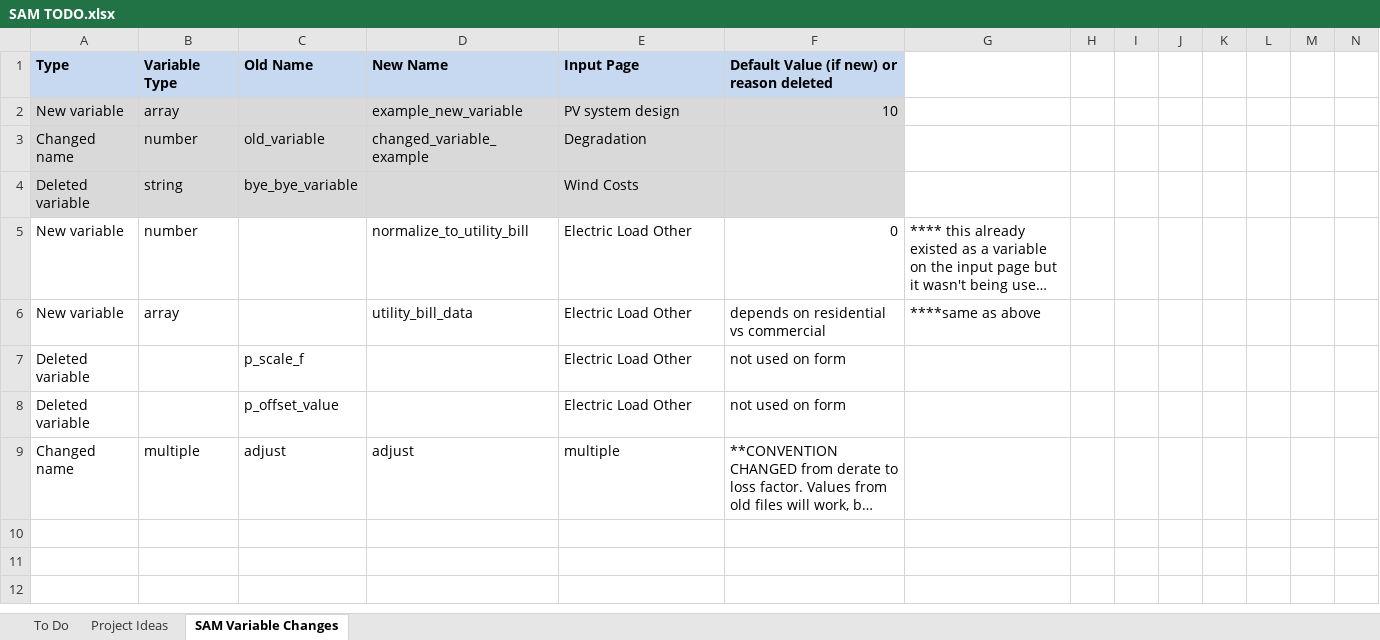
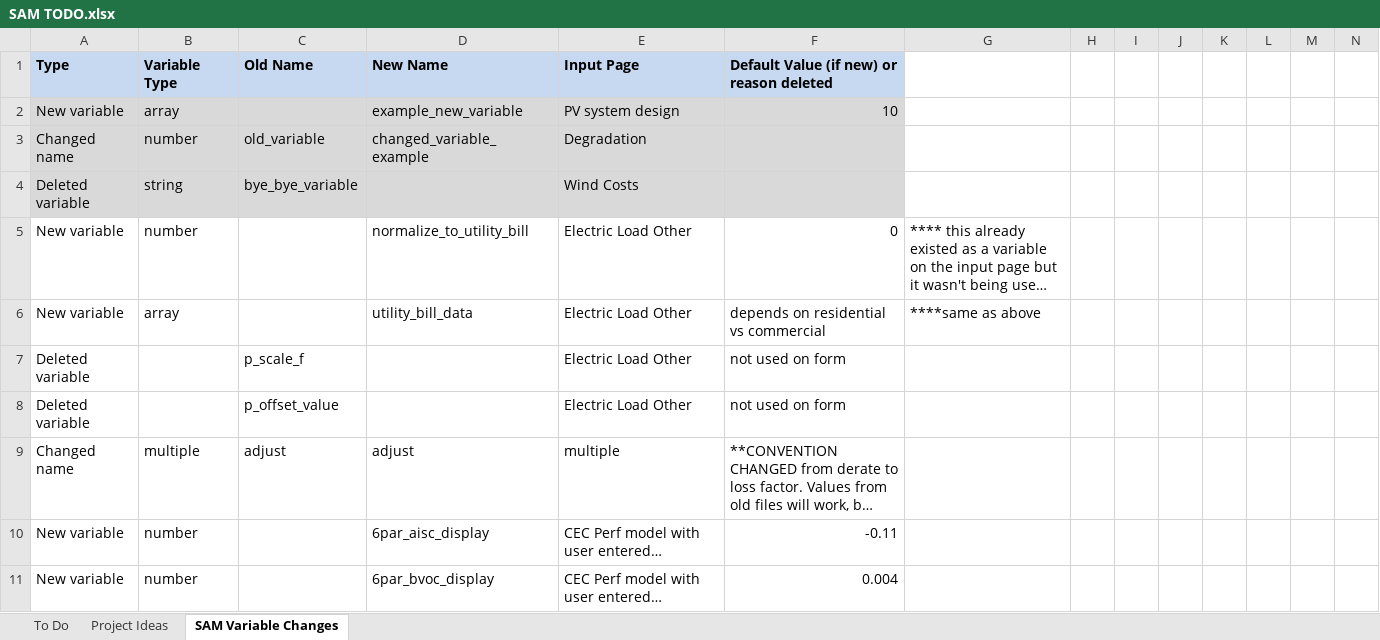
Before and after one commit to NREL/SAM, an Excel workbook: SAM TODO.xlsx, sheet SAM Variable Changes, drawn as a sheet; only a part is shown; long unchanged cells end in …; values as stored, in another font and other column widths than the file's, no borders; charts and pictures not drawn; rows hold the shown columns only; the diff names each change by its address in the sheet, - before the commit and + after, or states it on an @@ line.

Commit message:
#bugfix CEC Performance Model with User Entered Specifications did not convert %/C units on bvoc or aisc. Fixed, new display variable added, and defaults updated accordingly.

```diff
--- a/SAM TODO.xlsx (sheet SAM Variable Changes)
+++ b/SAM TODO.xlsx (sheet SAM Variable Changes)
+row 10: New variable | number |  | 6par_aisc_display | CEC Perf model with user entered… | -0.11
+row 11: New variable | number |  | 6par_bvoc_display | CEC Perf model with user entered… | 0.004
```
Also changed, not shown: sheet To Do, 8 other files.
